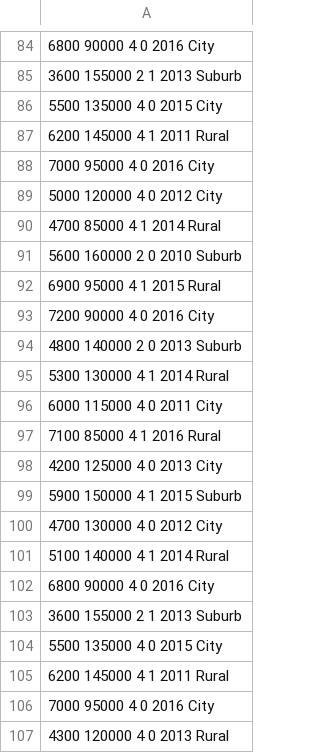
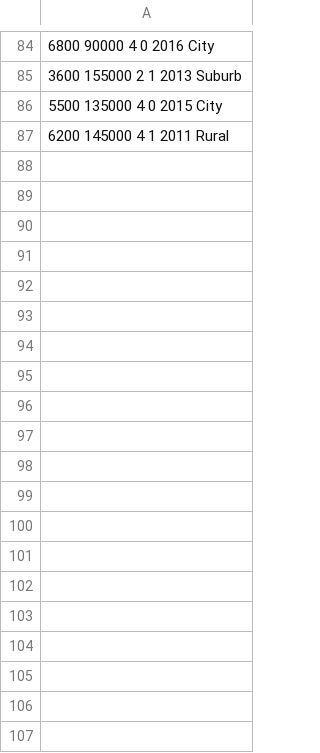
Before and after one commit to roonilabs/feb-ds-ml-bootcamp, a CSV file: submissions/Ridwan mohamed rashid/assignment 1/assignment 3/car_I3_dataset.csv, drawn as a sheet; only a part is shown, gaps mark what is left out; the diff covers the shown part only; the diff names each change by its address in the sheet, - before the commit and + after, or states it on an @@ line.

```diff
--- a/submissions/Ridwan mohamed rashid/assignment 1/assignment 3/car_I3_dataset.csv
+++ b/submissions/Ridwan mohamed rashid/assignment 1/assignment 3/car_I3_dataset.csv
-row 88: 7000 95000 4 0 2016 City
-row 89: 5000 120000 4 0 2012 City
-row 90: 4700 85000 4 1 2014 Rural
-row 91: 5600 160000 2 0 2010 Suburb
-row 92: 6900 95000 4 1 2015 Rural
-row 93: 7200 90000 4 0 2016 City
-row 94: 4800 140000 2 0 2013 Suburb
-row 95: 5300 130000 4 1 2014 Rural
-row 96: 6000 115000 4 0 2011 City
-row 97: 7100 85000 4 1 2016 Rural
-row 98: 4200 125000 4 0 2013 City
-row 99: 5900 150000 4 1 2015 Suburb
-row 100: 4700 130000 4 0 2012 City
-row 101: 5100 140000 4 1 2014 Rural
-row 102: 6800 90000 4 0 2016 City
-row 103: 3600 155000 2 1 2013 Suburb
-row 104: 5500 135000 4 0 2015 City
-row 105: 6200 145000 4 1 2011 Rural
-row 106: 7000 95000 4 0 2016 City
-row 107: 4300 120000 4 0 2013 Rural
```
Also changed, not shown: 26 removed rows elsewhere in this file, 1 other file.
